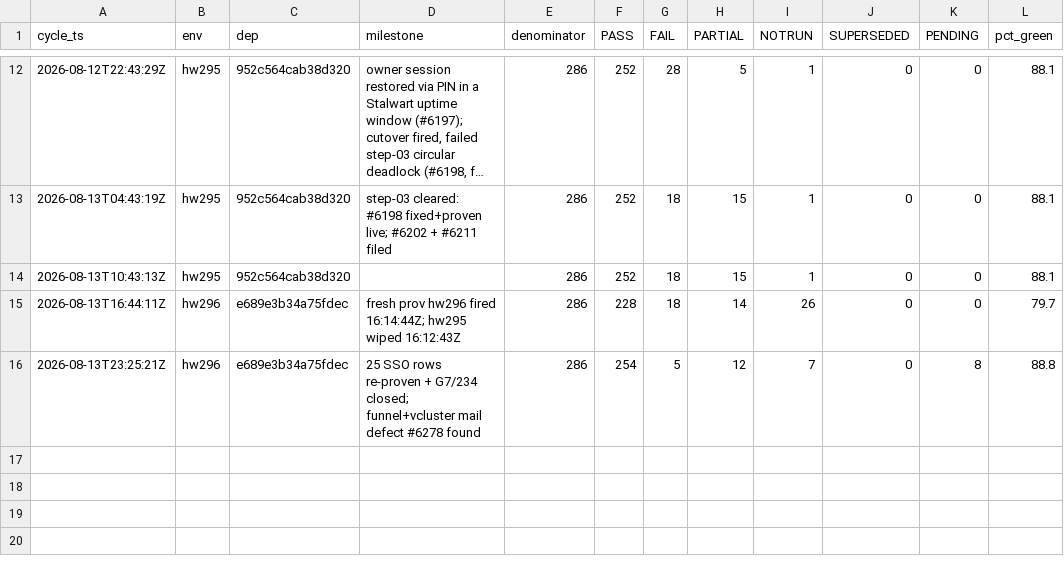
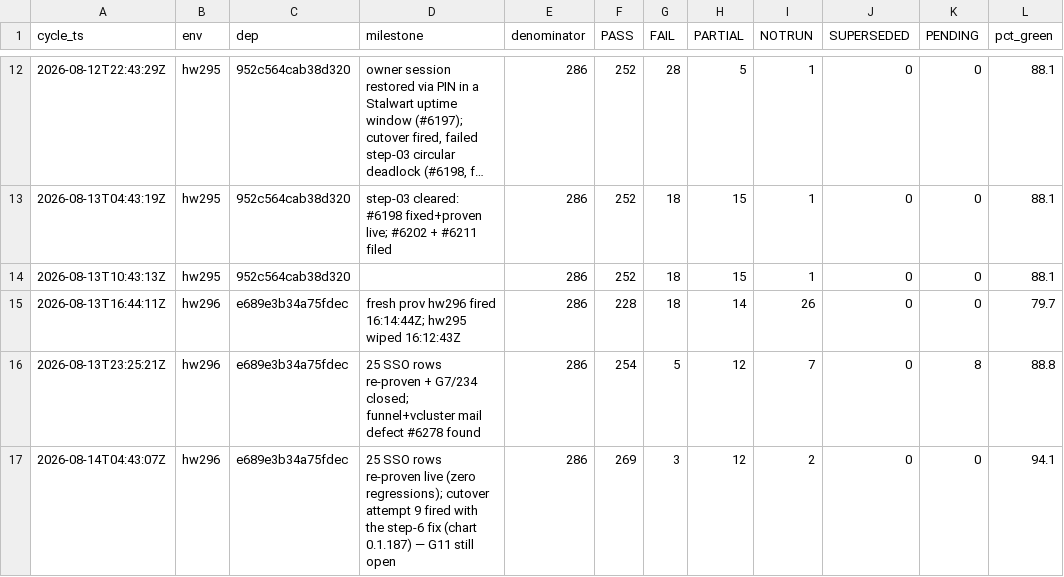
Before and after one commit to openova-io/openova, a CSV file: docs/ledger/uat-cycles.csv, drawn as a sheet; only a part is shown, gaps mark what is left out; long unchanged cells end in …; the diff names each change by its address in the sheet, - before the commit and + after, or states it on an @@ line.

```diff
--- a/docs/ledger/uat-cycles.csv
+++ b/docs/ledger/uat-cycles.csv
+row 17: 2026-08-14T04:43:07Z | hw296 | e689e3b34a75fdec | 25 SSO rows re-proven live (zero regressions); cutover attempt 9 fired with the step-6 fix (chart 0.1.187) — G11 still open | 286 | 269 | 3 | 12 | 2 | 0 | 0 | 94.1
```
Also changed, not shown: docs/ledger/uat-observations.csv, 1 other file.
